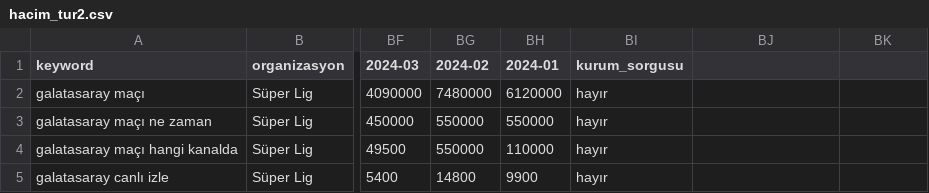
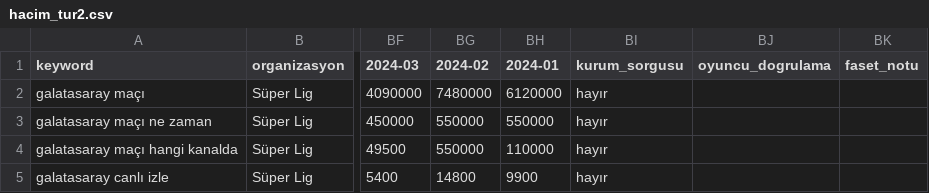
Before and after one commit to erdogan1ozdemir/tvplus-spor-hub-aug-2026, a CSV file: data/raw/hacim_tur2.csv, drawn as a sheet; only a part is shown, gaps mark what is left out; the diff names each change by its address in the sheet, - before the commit and + after, or states it on an @@ line.

```diff
--- a/data/raw/hacim_tur2.csv
+++ b/data/raw/hacim_tur2.csv
-BJ1: (empty)
+BJ1: oyuncu_dogrulama
-BK1: (empty)
+BK1: faset_notu
```
Also changed, not shown: data/raw/hacim_organizasyon.csv, data/raw/hacim_takimlar.csv, 9 other files.
